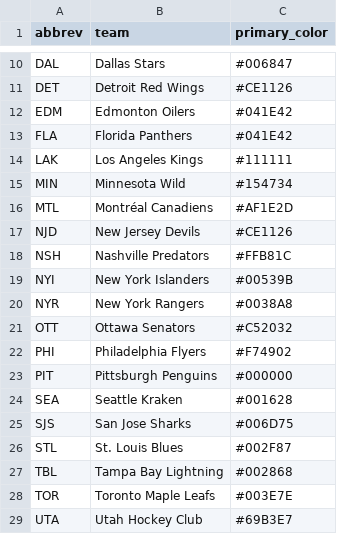
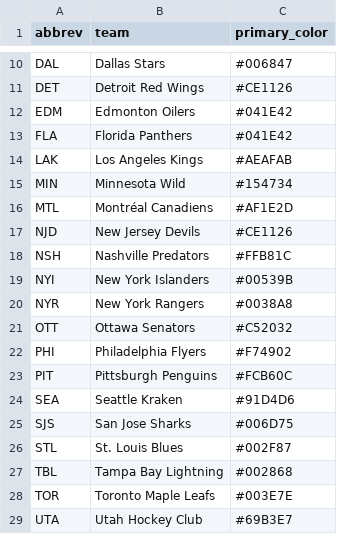
Before and after one commit to andrewderango/IceAnalytics, a CSV file: engine_data/Team Data/nhl_team_colors.csv, drawn as a sheet; only a part is shown, gaps mark what is left out.

```diff
--- a/engine_data/Team Data/nhl_team_colors.csv
+++ b/engine_data/Team Data/nhl_team_colors.csv
@@ -13,3 +13,3 @@ EDM,Edmonton Oilers,#041E42
 FLA,Florida Panthers,#041E42
-LAK,Los Angeles Kings,#111111
+LAK,Los Angeles Kings,#AEAFAB
 MIN,Minnesota Wild,#154734
@@ -22,4 +22,4 @@ OTT,Ottawa Senators,#C52032
 PHI,Philadelphia Flyers,#F74902
-PIT,Pittsburgh Penguins,#000000
-SEA,Seattle Kraken,#001628
+PIT,Pittsburgh Penguins,#FCB60C
+SEA,Seattle Kraken,#91D4D6
 SJS,San Jose Sharks,#006D75
```
Also changed, not shown: 2 other files.
